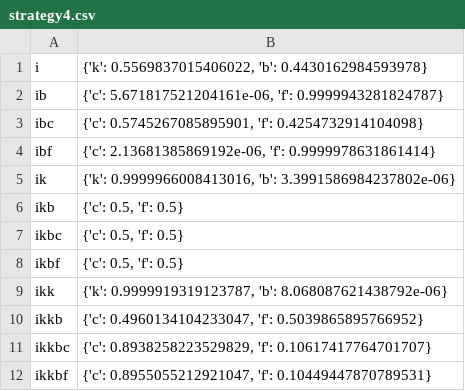
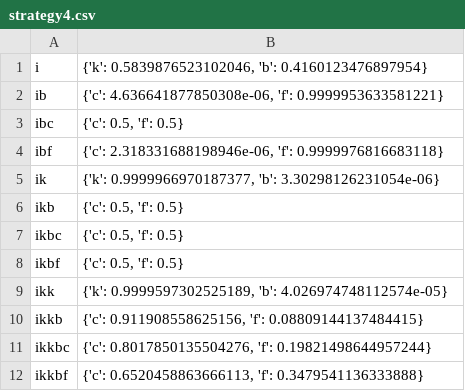
Before and after one commit to Dparchmentjr/poker_ai, a CSV file: kuhn3p/players/strategies/strategy4.csv, drawn as a sheet.

```diff
--- a/kuhn3p/players/strategies/strategy4.csv
+++ b/kuhn3p/players/strategies/strategy4.csv
@@ -1,6 +1,6 @@
-i,"{'k': 0.5569837015406022, 'b': 0.4430162984593978}"
-ib,"{'c': 5.671817521204161e-06, 'f': 0.9999943281824787}"
-ibc,"{'c': 0.5745267085895901, 'f': 0.4254732914104098}"
-ibf,"{'c': 2.13681385869192e-06, 'f': 0.9999978631861414}"
-ik,"{'k': 0.9999966008413016, 'b': 3.3991586984237802e-06}"
+i,"{'k': 0.5839876523102046, 'b': 0.4160123476897954}"
+ib,"{'c': 4.636641877850308e-06, 'f': 0.9999953633581221}"
+ibc,"{'c': 0.5, 'f': 0.5}"
+ibf,"{'c': 2.318331688198946e-06, 'f': 0.9999976816683118}"
+ik,"{'k': 0.9999966970187377, 'b': 3.30298126231054e-06}"
 ikb,"{'c': 0.5, 'f': 0.5}"
@@ -8,5 +8,5 @@ ikbc,"{'c': 0.5, 'f': 0.5}"
 ikbf,"{'c': 0.5, 'f': 0.5}"
-ikk,"{'k': 0.9999919319123787, 'b': 8.068087621438792e-06}"
-ikkb,"{'c': 0.4960134104233047, 'f': 0.5039865895766952}"
-ikkbc,"{'c': 0.8938258223529829, 'f': 0.10617417764701707}"
-ikkbf,"{'c': 0.8955055212921047, 'f': 0.10449447870789531}"
+ikk,"{'k': 0.9999597302525189, 'b': 4.026974748112574e-05}"
+ikkb,"{'c': 0.911908558625156, 'f': 0.08809144137484415}"
+ikkbc,"{'c': 0.8017850135504276, 'f': 0.19821498644957244}"
+ikkbf,"{'c': 0.6520458863666113, 'f': 0.3479541136333888}"
```
Also changed, not shown: kuhn3p/players/strategies/strategy0.csv, 5 other files.
